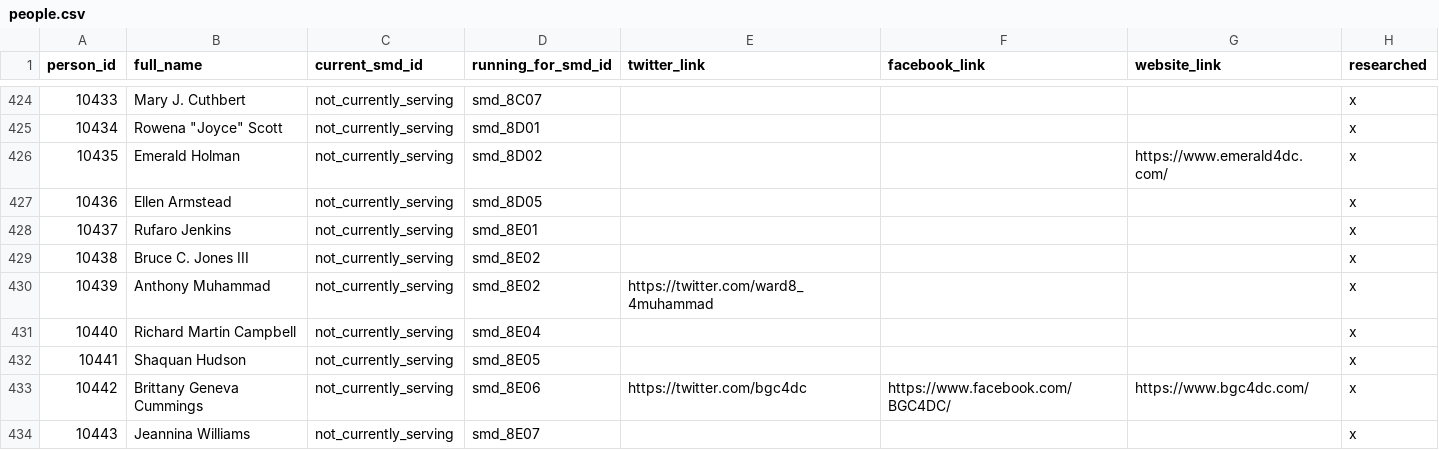
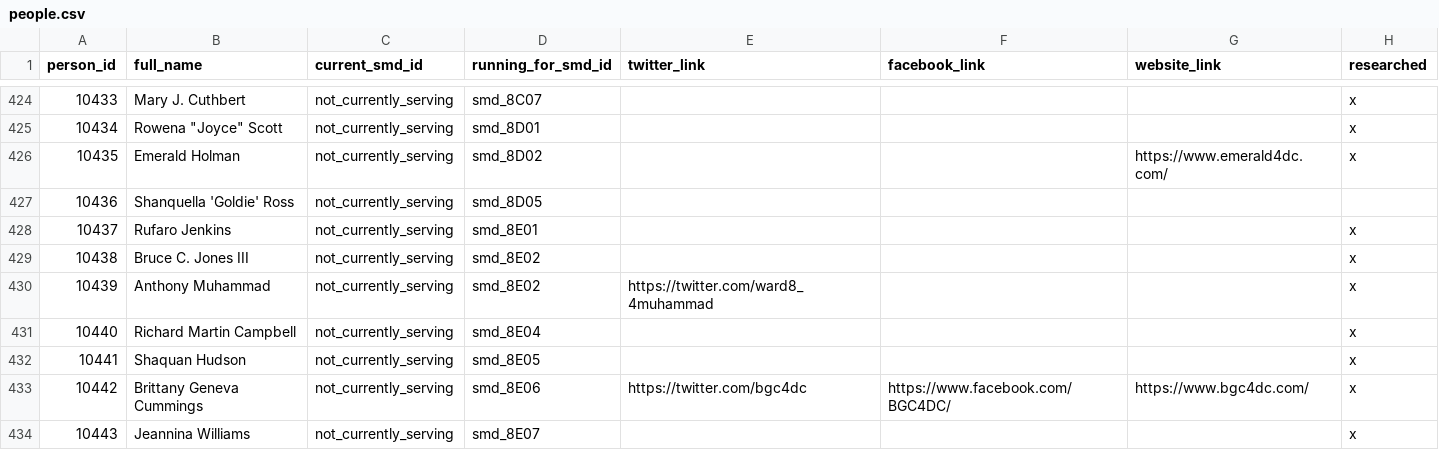
Before and after one commit to devinbrady/openanc, a CSV file: data/people.csv, drawn as a sheet; only a part is shown, gaps mark what is left out.

```diff
--- a/data/people.csv
+++ b/data/people.csv
@@ -426,3 +426,3 @@ person_id,full_name,current_smd_id,running_for_smd_id,twitter_link,facebook_link
 10435,Emerald Holman,not_currently_serving,smd_8D02,,,https://www.emerald4dc.com/,x
-10436,Ellen Armstead,not_currently_serving,smd_8D05,,,,x
+10436,Shanquella 'Goldie' Ross,not_currently_serving,smd_8D05,,,,
 10437,Rufaro Jenkins,not_currently_serving,smd_8E01,,,,x
```
Also changed, not shown: uploads/to-mapbox-label-points-data.csv, 54 other files.
